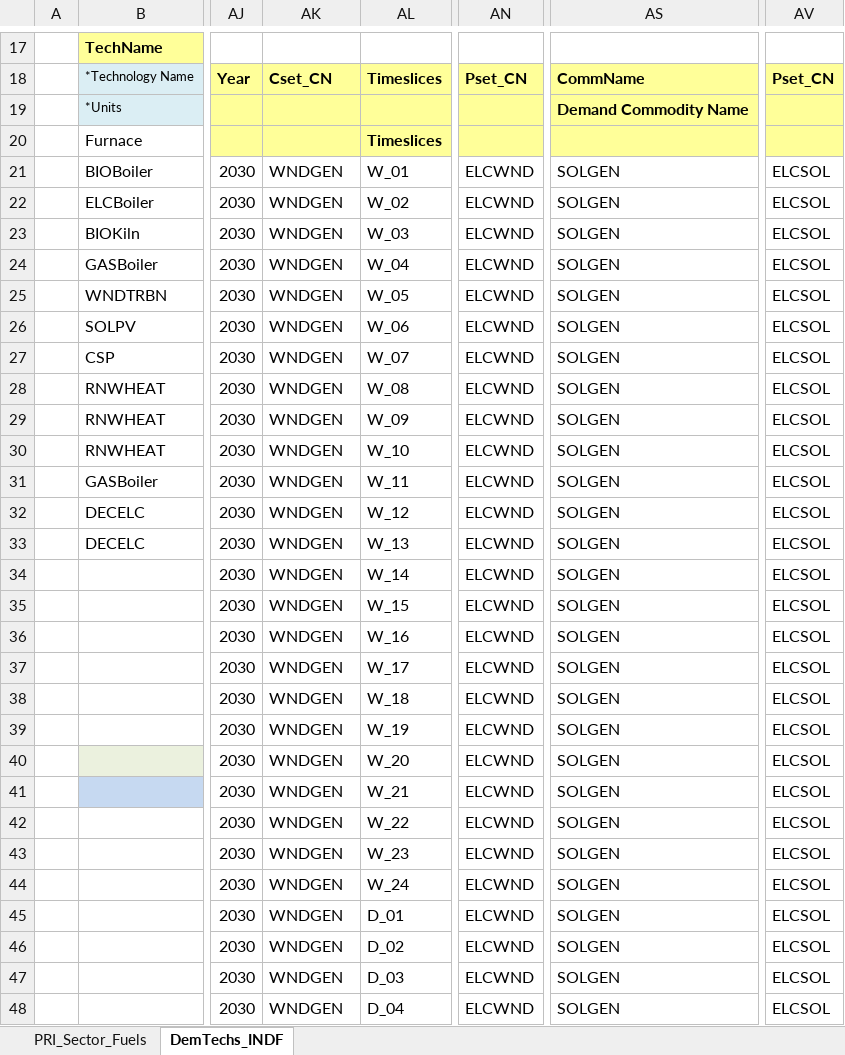
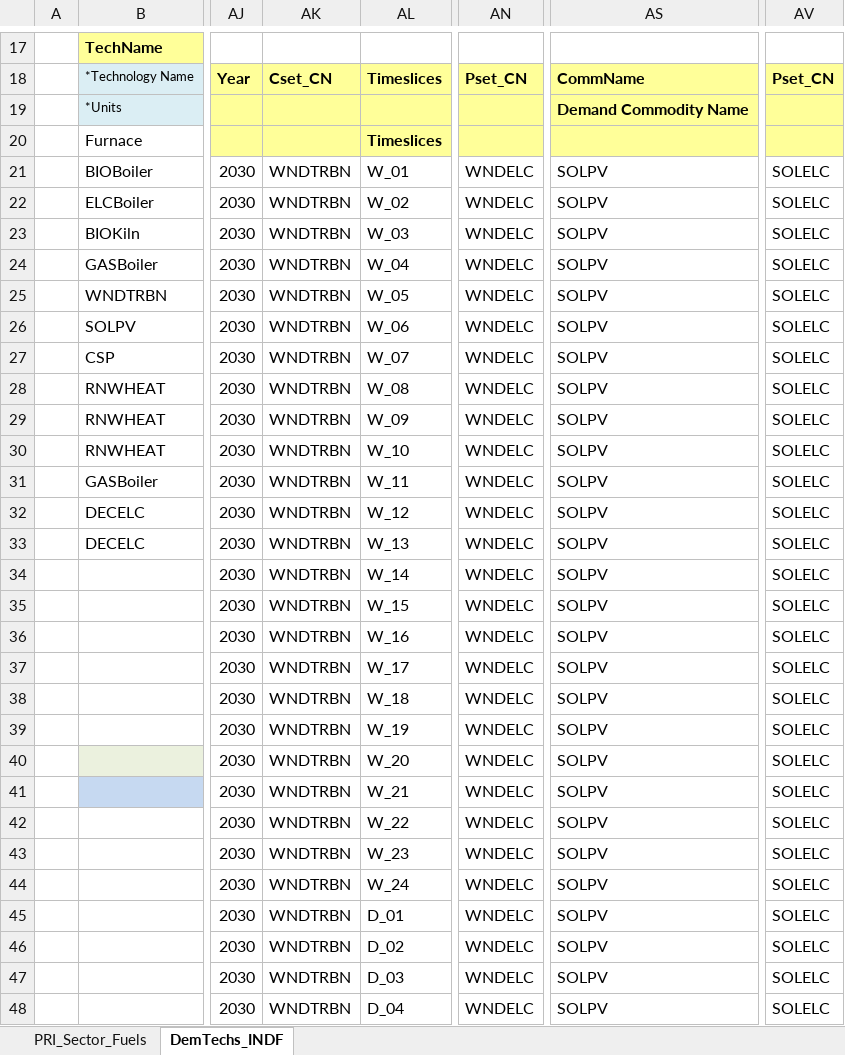
Before and after one commit to Tamenew/MANU2025, an Excel workbook: SubRES_TMPL/SubRES_NewTechs.xlsx, sheet DemTechs_INDF, drawn as a sheet; only a part is shown, gaps mark what is left out; values as stored, in another font and other column widths than the file's, no borders; charts and pictures not drawn; the diff covers the shown part only; the diff names each change by its address in the sheet, - before the commit and + after, or states it on an @@ line.

Commit message:
Update SubRES_NewTechs.xlsx
Update

```diff
--- a/SubRES_TMPL/SubRES_NewTechs.xlsx (sheet DemTechs_INDF)
+++ b/SubRES_TMPL/SubRES_NewTechs.xlsx (sheet DemTechs_INDF)
-AK21:AK48: WNDGEN
+AK21:AK48: WNDTRBN
-AN21:AN48: ELCWND
+AN21:AN48: WNDELC
-AS21:AS48: SOLGEN
+AS21:AS48: SOLPV
-AV21:AV48: ELCSOL
+AV21:AV48: SOLELC
```
Also changed, not shown: 80 edited cells elsewhere in this sheet.
